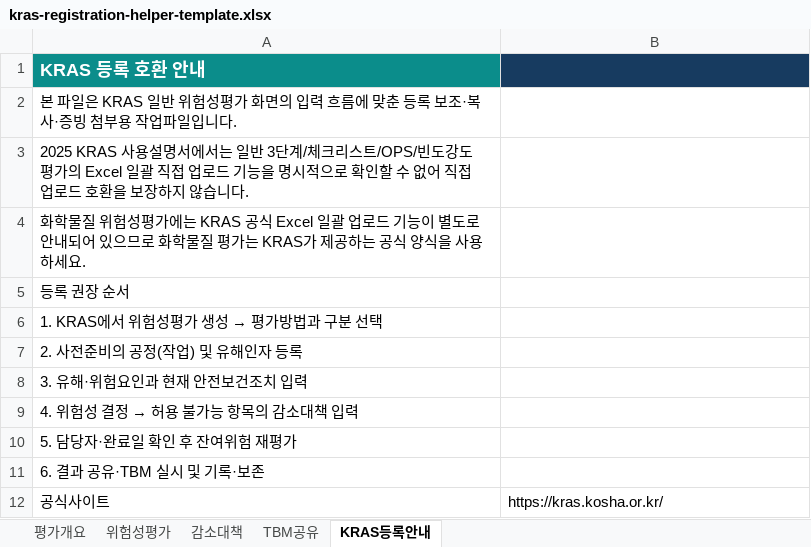
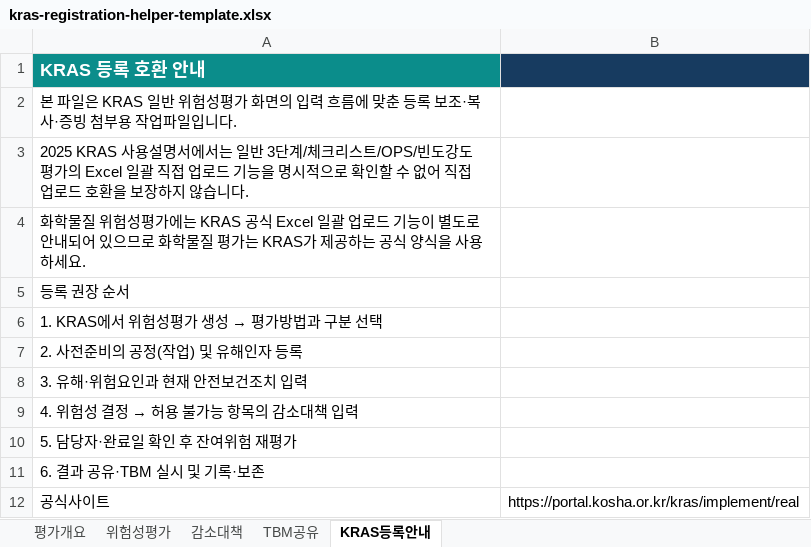
Before and after one commit to poscofmsafety-coder/Safetygwajang, an Excel workbook: assets/kras-registration-helper-template.xlsx, sheet KRAS등록안내, drawn as a sheet; values as stored, in another font and other column widths than the file's, no borders; the diff names each change by its address in the sheet, - before the commit and + after, or states it on an @@ line.

```diff
--- a/assets/kras-registration-helper-template.xlsx (sheet KRAS등록안내)
+++ b/assets/kras-registration-helper-template.xlsx (sheet KRAS등록안내)
-B12: https://kras.kosha.or.kr/
+B12: https://portal.kosha.or.kr/kras/implement/real
```
Also changed, not shown: 20 other files.
